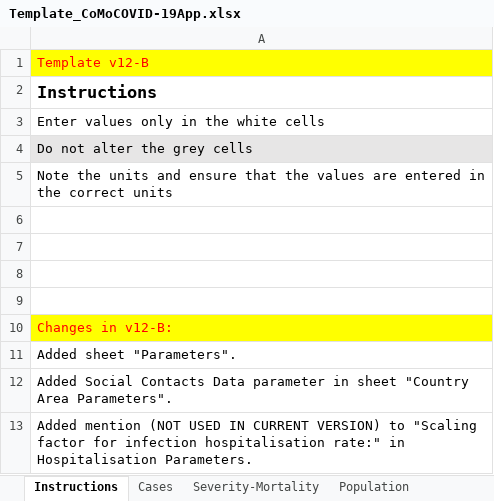
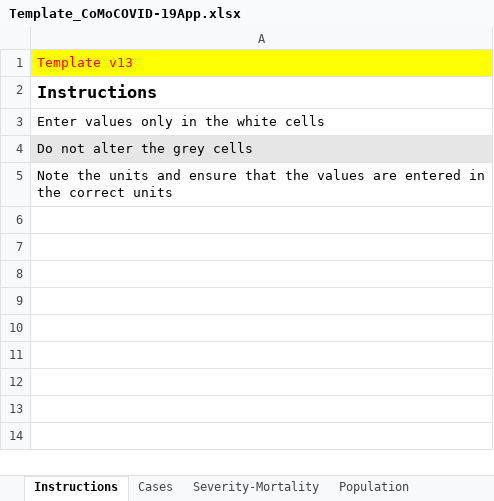
Before and after one commit to ocelhay/como, an Excel workbook: Template_CoMoCOVID-19App.xlsx, sheet Instructions, drawn as a sheet; values as stored, in another font and other column widths than the file's, no borders; the diff names each change by its address in the sheet, - before the commit and + after, or states it on an @@ line.

Commit message:
Update Template to v13

```diff
--- a/Template_CoMoCOVID-19App.xlsx (sheet Instructions)
+++ b/Template_CoMoCOVID-19App.xlsx (sheet Instructions)
-A1: Template v12-B
+A1: Template v13
-row 6: (empty)
-row 7: (empty)
-row 8: (empty)
-row 9: (empty)
-row 10: Changes in v12-B:
-row 11: Added sheet "Parameters".
-row 12: Added Social Contacts Data parameter in sheet "Country Area Parameters".
-row 13: Added mention (NOT USED IN CURRENT VERSION) to "Scaling factor for infection hospitalisation rate:" in Hospitalisation Parameters.
```
Also changed, not shown: sheet Interventions, sheet Cases, sheet Population, sheet Severity-Mortality, sheet Parameters, other sheet tabs.
